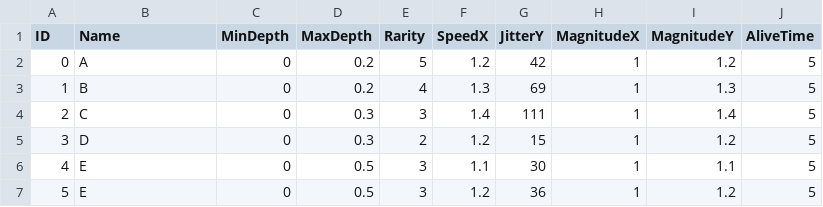
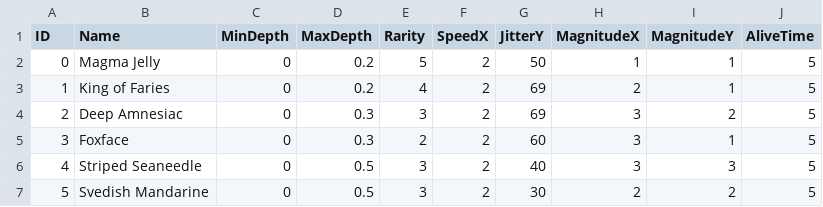
Before and after one commit to NilsFo/AronnaxTrench, a CSV file: Assets/Raw/fish_stats.csv, drawn as a sheet.

Commit message:
Updates to fish movement and catching fish!

```diff
--- a/Assets/Raw/fish_stats.csv
+++ b/Assets/Raw/fish_stats.csv
@@ -1,7 +1,7 @@
 ID;Name;MinDepth;MaxDepth;Rarity;SpeedX;JitterY;MagnitudeX;MagnitudeY;AliveTime
-0;A;0;0.2;5;1.2;42;1;1.2;5
-1;B;0;0.2;4;1.3;69;1;1.3;5
-2;C;0;0.3;3;1.4;111;1;1.4;5
-3;D;0;0.3;2;1.2;15;1;1.2;5
-4;E;0;0.5;3;1.1;30;1;1.1;5
-5;E;0;0.5;3;1.2;36;1;1.2;5
+0;Magma Jelly;0;0.2;5;2;50;1;1;5
+1;King of Faries;0;0.2;4;2;69;2;1;5
+2;Deep Amnesiac;0;0.3;3;2;69;3;2;5
+3;Foxface;0;0.3;2;2;60;3;1;5
+4;Striped Seaneedle;0;0.5;3;2;40;3;3;5
+5;Svedish Mandarine;0;0.5;3;2;30;2;2;5
```
Also changed, not shown: 6 other files.
